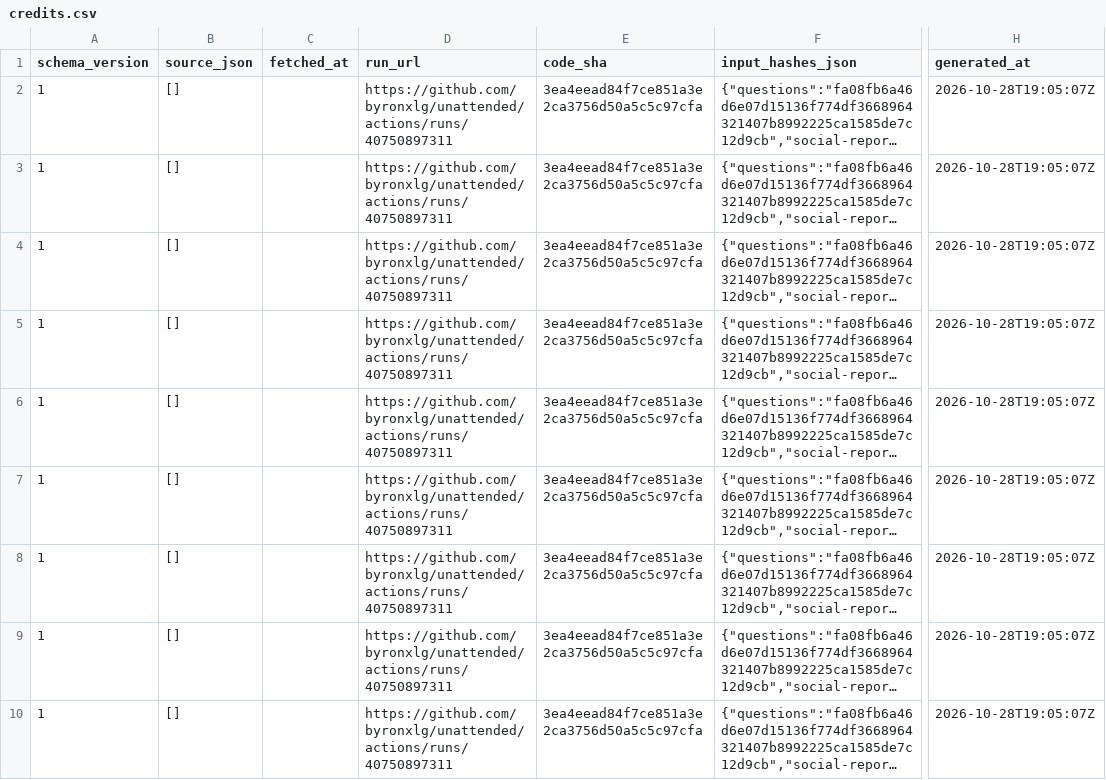
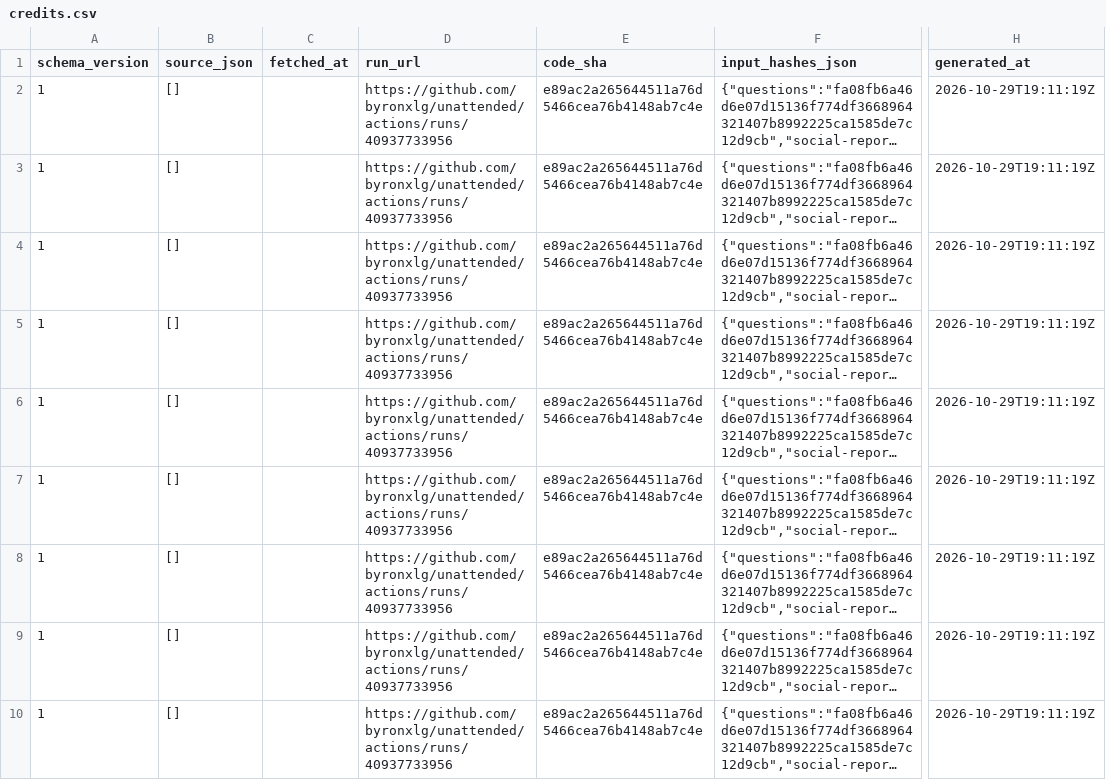
Before and after one commit to byronxlg/unattended, a CSV file: product/nz_election/data/social/credits.csv, drawn as a sheet; only a part is shown, gaps mark what is left out; long unchanged cells end in …; the diff covers the shown part only; the diff names each change by its address in the sheet, - before the commit and + after, or states it on an @@ line.

```diff
--- a/product/nz_election/data/social/credits.csv
+++ b/product/nz_election/data/social/credits.csv
-D2:D10 (run_url): https://github.com/byronxlg/unattended/actions/runs/40750897311
+D2:D10 (run_url): https://github.com/byronxlg/unattended/actions/runs/40937733956
-E2:E10 (code_sha): 3ea4eead84f7ce851a3e2ca3756d50a5c5c97cfa
+E2:E10 (code_sha): e89ac2a265644511a76d5466cea76b4148ab7c4e
-H2:H10 (generated_at): 2026-10-28T19:05:07Z
+H2:H10 (generated_at): 2026-10-29T19:11:19Z
```
Also changed, not shown: 1 added row and 21 edited cells elsewhere in this file, product/nz_election/data/status.csv, 4 other files.
